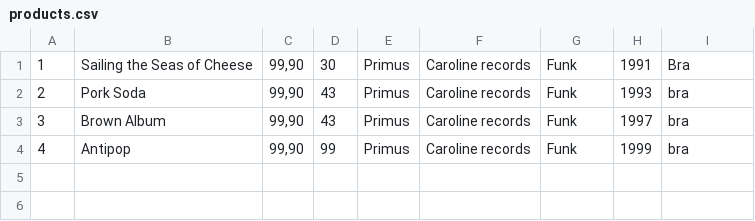
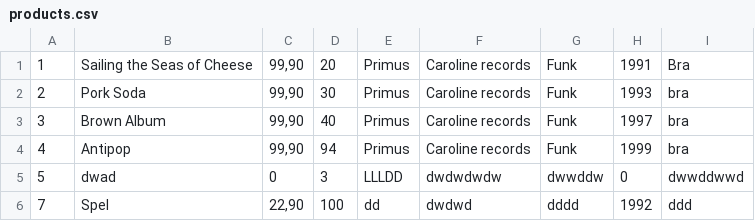
Before and after one commit to TakeoutGuhui/MediaShop, a CSV file: MediaShop/Data/products.csv, drawn as a sheet.

```diff
--- a/MediaShop/Data/products.csv
+++ b/MediaShop/Data/products.csv
@@ -1,4 +1,6 @@
-1;Sailing the Seas of Cheese;99,90;30;Primus;Caroline records;Funk;1991;Bra
-2;Pork Soda;99,90;43;Primus;Caroline records;Funk;1993;bra
-3;Brown Album;99,90;43;Primus;Caroline records;Funk;1997;bra
-4;Antipop;99,90;99;Primus;Caroline records;Funk;1999;bra
+1;Sailing the Seas of Cheese;99,90;20;Primus;Caroline records;Funk;1991;Bra
+2;Pork Soda;99,90;30;Primus;Caroline records;Funk;1993;bra
+3;Brown Album;99,90;40;Primus;Caroline records;Funk;1997;bra
+4;Antipop;99,90;94;Primus;Caroline records;Funk;1999;bra
+5;dwad;0;3;LLLDD;dwdwdwdw;dwwddw;0;dwwddwwd
+7;Spel;22,90;100;dd;dwdwd;dddd;1992;ddd
```
Also changed, not shown: 2 other files.
